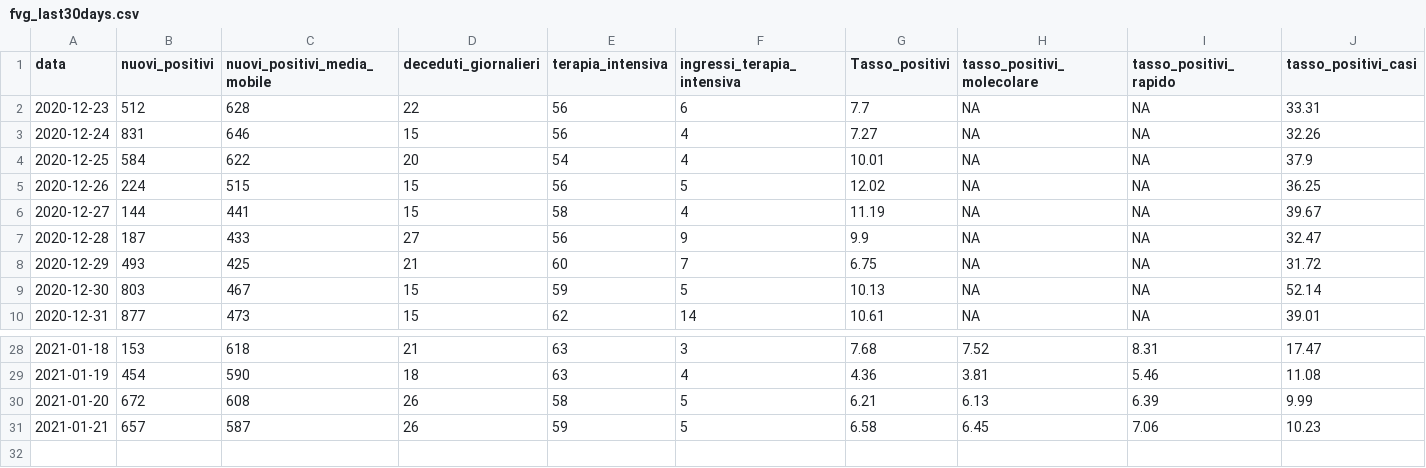
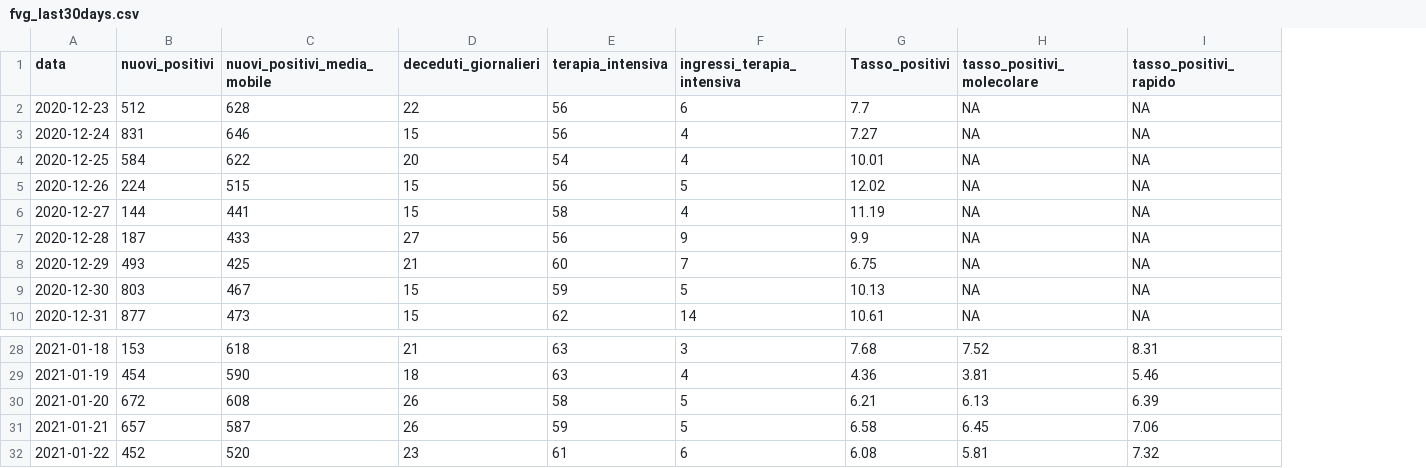
Before and after one commit to daniloderosa/fvg_covid, a CSV file: contagi/dati_regione/data/fvg_last30days.csv, drawn as a sheet; only a part is shown, gaps mark what is left out; removed rows and columns are numbered as before the commit, all else as after; the diff names each change by its address in the sheet, - before the commit and + after, or states it on an @@ line.

```diff
--- a/contagi/dati_regione/data/fvg_last30days.csv
+++ b/contagi/dati_regione/data/fvg_last30days.csv
-column J (tasso_positivi_casi), rows 2-10: 33.31 | 32.26 | 37.9 | 36.25 | 39.67 | 32.47 | 31.72 | 52.14 | 39.01; rows 28-31: 17.47 | 11.08 | 9.99 | 10.23
+row 32: 2021-01-22 | 452 | 520 | 23 | 61 | 6 | 6.08 | 5.81 | 7.32
```
Also changed, not shown: contagi/dati_regione/data/fvg_complessivo.csv, contagi/dati_regione/data/fvg_latest.csv, 4 other files.
